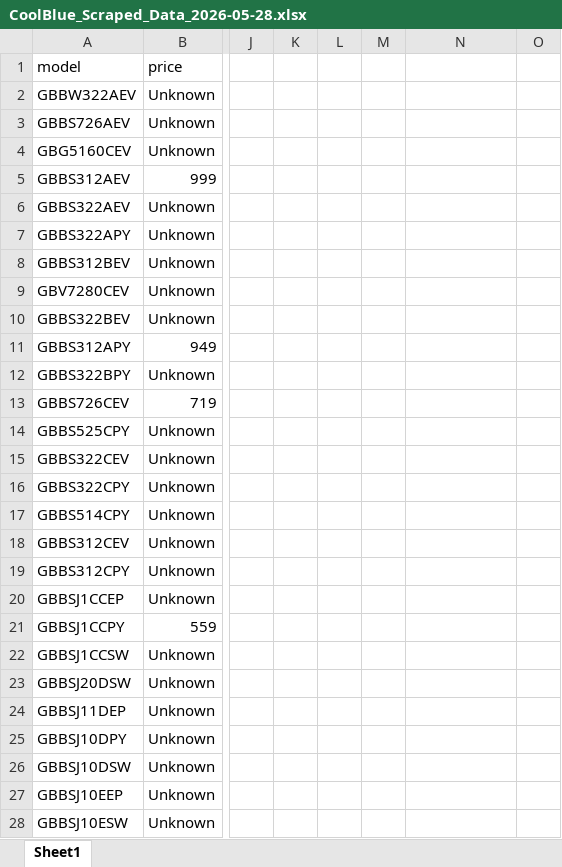
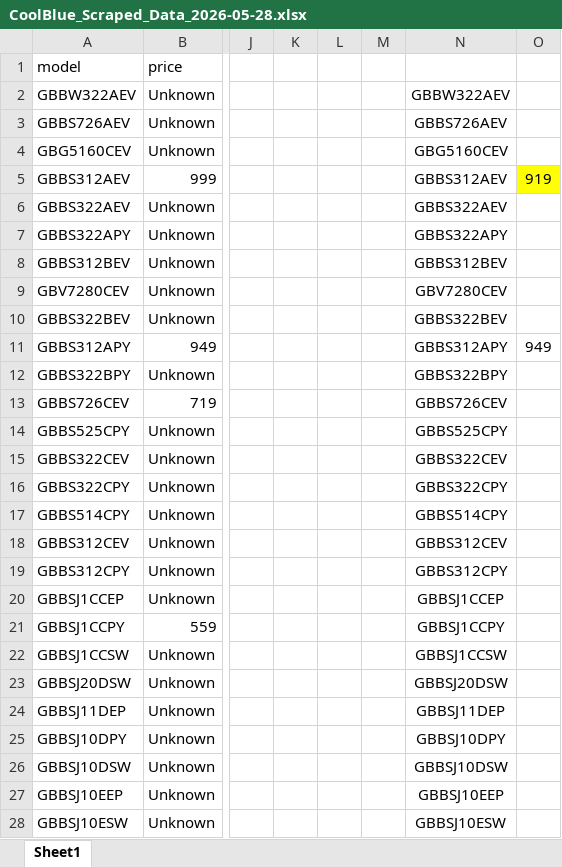
Before and after one commit to Younggi98/LG, an Excel workbook: CoolBlue_Scraped_Data_2026-05-28.xlsx, sheet Sheet1, drawn as a sheet; only a part is shown, gaps mark what is left out; values as stored, in another font and other column widths than the file's, no borders; the diff covers the shown part only; the diff names each change by its address in the sheet, - before the commit and + after, or states it on an @@ line.

```diff
--- a/CoolBlue_Scraped_Data_2026-05-28.xlsx (sheet Sheet1)
+++ b/CoolBlue_Scraped_Data_2026-05-28.xlsx (sheet Sheet1)
-N2: (empty)
+N2: GBBW322AEV
-N3: (empty)
+N3: GBBS726AEV
-N4: (empty)
+N4: GBG5160CEV
-N5: (empty)
+N5: GBBS312AEV
-O5: (empty)
+O5: 919
-O5 fill: none
+O5 fill: #FFFF00
-N6: (empty)
+N6: GBBS322AEV
-N7: (empty)
+N7: GBBS322APY
-N8: (empty)
+N8: GBBS312BEV
-N9: (empty)
+N9: GBV7280CEV
-N10: (empty)
+N10: GBBS322BEV
-N11: (empty)
+N11: GBBS312APY
-O11: (empty)
+O11: 949
-N12: (empty)
+N12: GBBS322BPY
-N13: (empty)
+N13: GBBS726CEV
-N14: (empty)
+N14: GBBS525CPY
-N15: (empty)
+N15: GBBS322CEV
-N16: (empty)
+N16: GBBS322CPY
-N17: (empty)
+N17: GBBS514CPY
-N18: (empty)
+N18: GBBS312CEV
-N19: (empty)
+N19: GBBS312CPY
-N20: (empty)
+N20: GBBSJ1CCEP
-N21: (empty)
+N21: GBBSJ1CCPY
-N22: (empty)
+N22: GBBSJ1CCSW
-N23: (empty)
+N23: GBBSJ20DSW
-N24: (empty)
+N24: GBBSJ11DEP
-N25: (empty)
+N25: GBBSJ10DPY
-N26: (empty)
+N26: GBBSJ10DSW
-N27: (empty)
+N27: GBBSJ10EEP
-N28: (empty)
+N28: GBBSJ10ESW
```
Also changed, not shown: 66 edited cells and cell formats elsewhere in this sheet, 8 other files.
